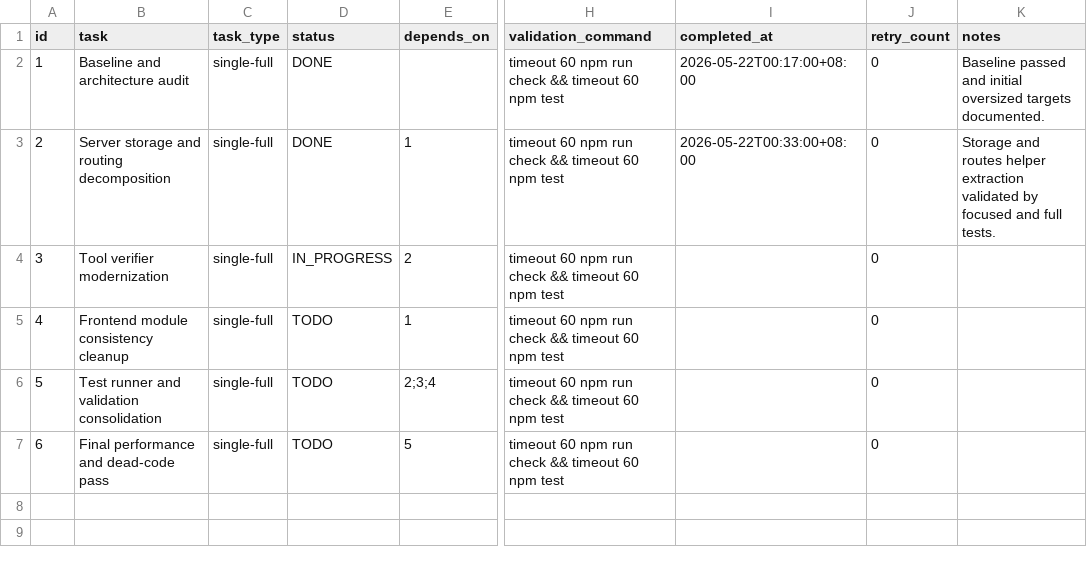
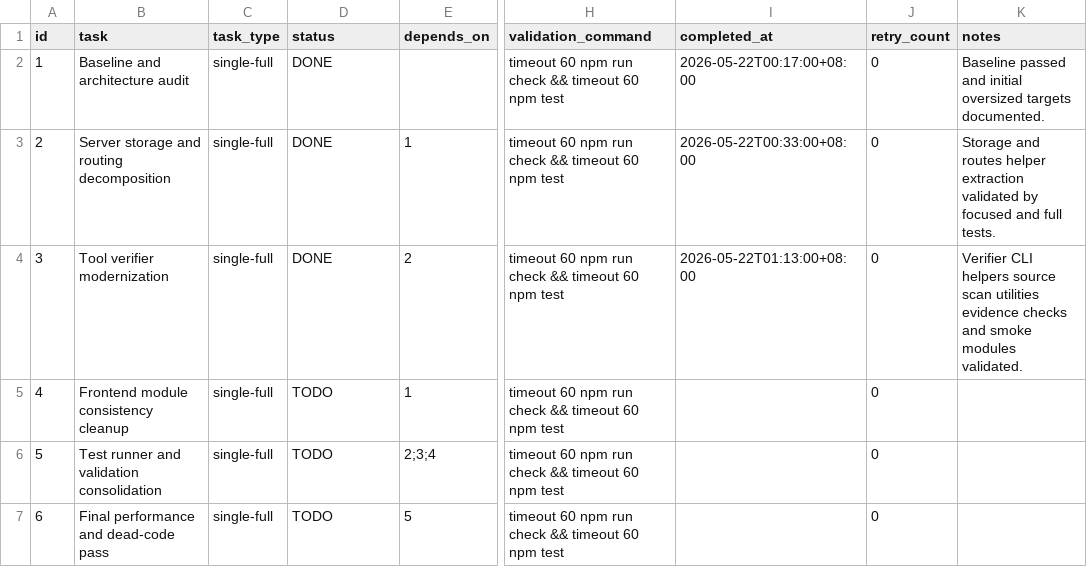
Before and after one commit to ExAlan7588/ManualCloudSyncPluginPlan, a CSV file: .codex-tasks/20260522-zero-debt-refactor/SUBTASKS.csv, drawn as a sheet; only a part is shown, gaps mark what is left out; the diff names each change by its address in the sheet, - before the commit and + after, or states it on an @@ line.

```diff
--- a/.codex-tasks/20260522-zero-debt-refactor/SUBTASKS.csv
+++ b/.codex-tasks/20260522-zero-debt-refactor/SUBTASKS.csv
-D4 (status): IN_PROGRESS
+D4 (status): DONE
-I4 (completed_at): (empty)
+I4 (completed_at): 2026-05-22T01:13:00+08:00
-K4 (notes): (empty)
+K4 (notes): Verifier CLI helpers source scan utilities evidence checks and smoke modules validated.
```
Also changed, not shown: .codex-tasks/20260522-zero-debt-refactor/tasks/03-tool-modernization/TODO.csv, 2 other files.
